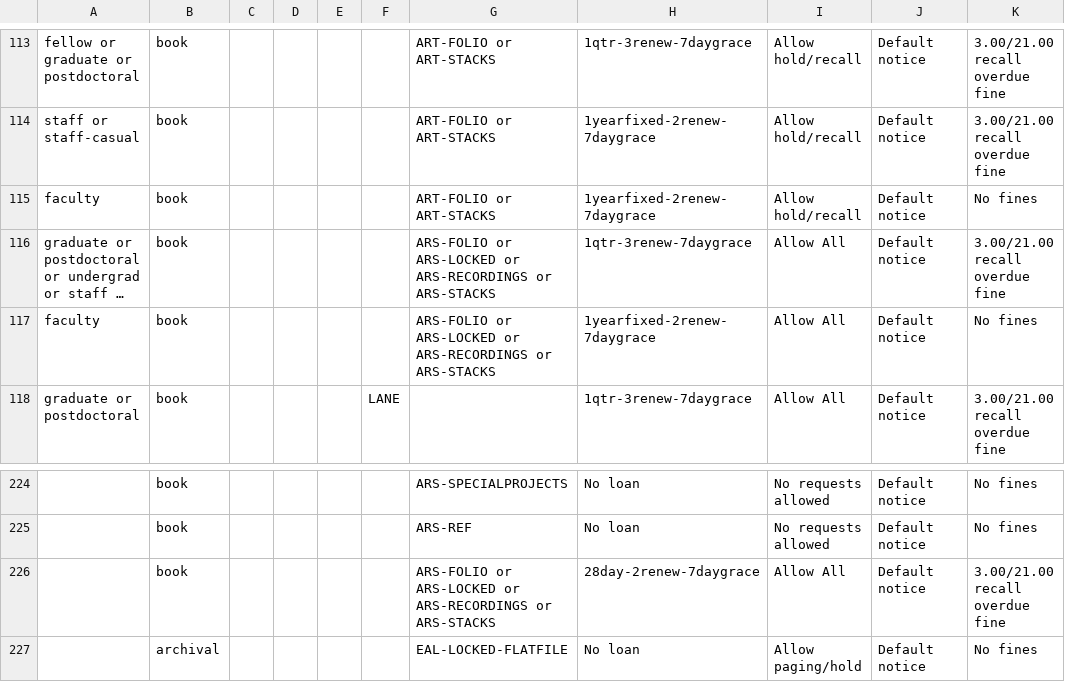
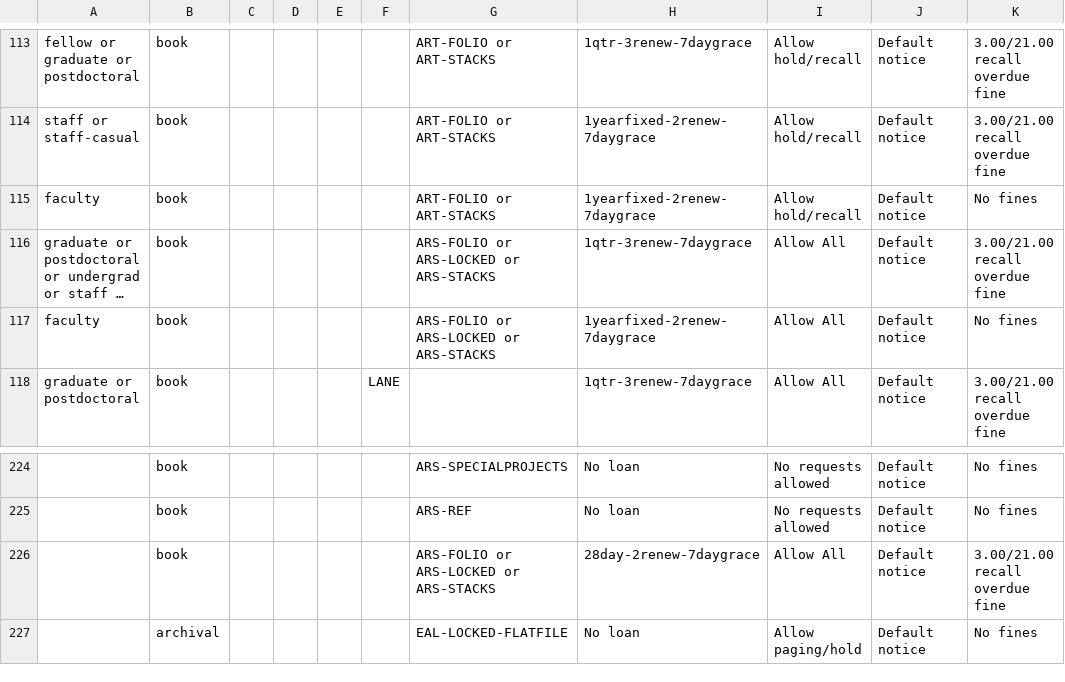
Before and after one commit to sul-dlss/sul-requests, a CSV file: config/folio/circulation_rules.csv, drawn as a sheet; only a part is shown, gaps mark what is left out; long unchanged cells end in …; the diff names each change by its address in the sheet, - before the commit and + after, or states it on an @@ line.

Commit message:
Update FOLIO types

```diff
--- a/config/folio/circulation_rules.csv
+++ b/config/folio/circulation_rules.csv
-G116:G117: …ARS-LOCKED or ARS-RECORDINGS or ARS-STACKS
+G116:G117: …ARS-LOCKED or ARS-STACKS
-G226: …ARS-LOCKED or ARS-RECORDINGS or ARS-STACKS
+G226: …ARS-LOCKED or ARS-STACKS
```
Also changed, not shown: 1 other file.
